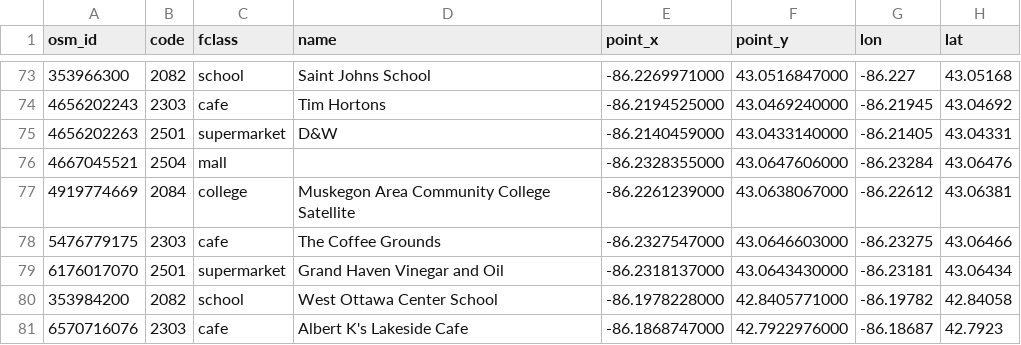
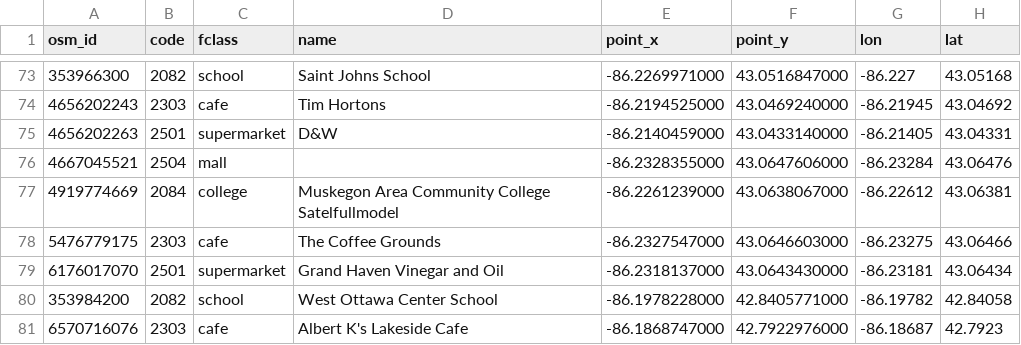
Before and after one commit to centerforinclusivedemocracy/michigan-live, a CSV file: data/139/point_files/poi_misc.csv, drawn as a sheet; only a part is shown, gaps mark what is left out.

```diff
--- a/data/139/point_files/poi_misc.csv
+++ b/data/139/point_files/poi_misc.csv
@@ -76,3 +76,3 @@ osm_id,code,fclass,name,point_x,point_y,lon,lat
 4667045521,2504,mall,,-86.2328355000,43.0647606000,-86.23284,43.06476
-4919774669,2084,college,Muskegon Area Community College Satellite,-86.2261239000,43.0638067000,-86.22612,43.06381
+4919774669,2084,college,Muskegon Area Community College Satelfullmodel,-86.2261239000,43.0638067000,-86.22612,43.06381
 5476779175,2303,cafe,The Coffee Grounds,-86.2327547000,43.0646603000,-86.23275,43.06466
```
Also changed, not shown: 5 other files.
